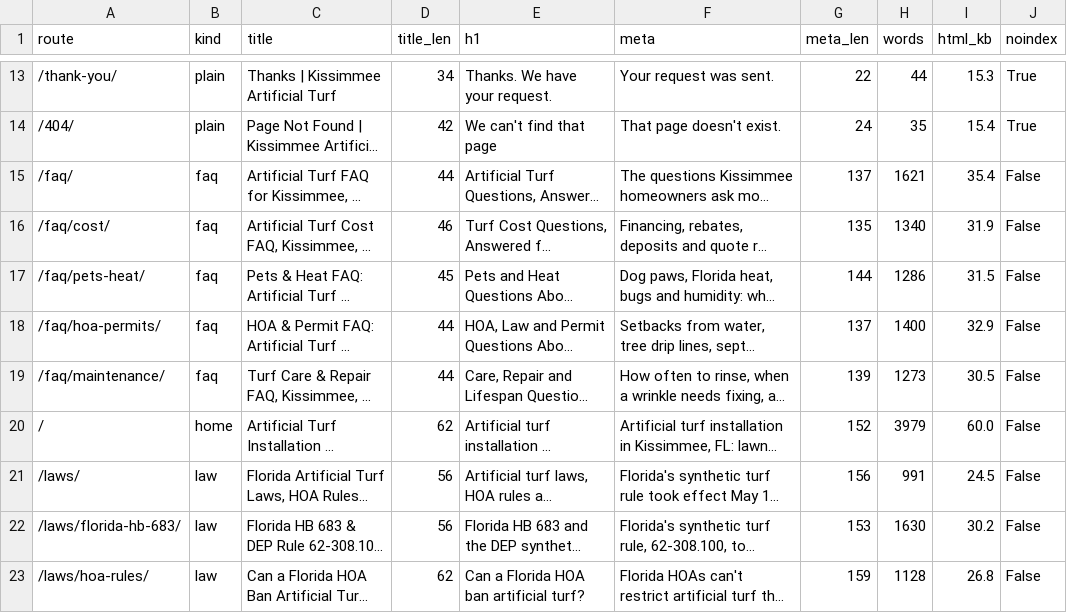
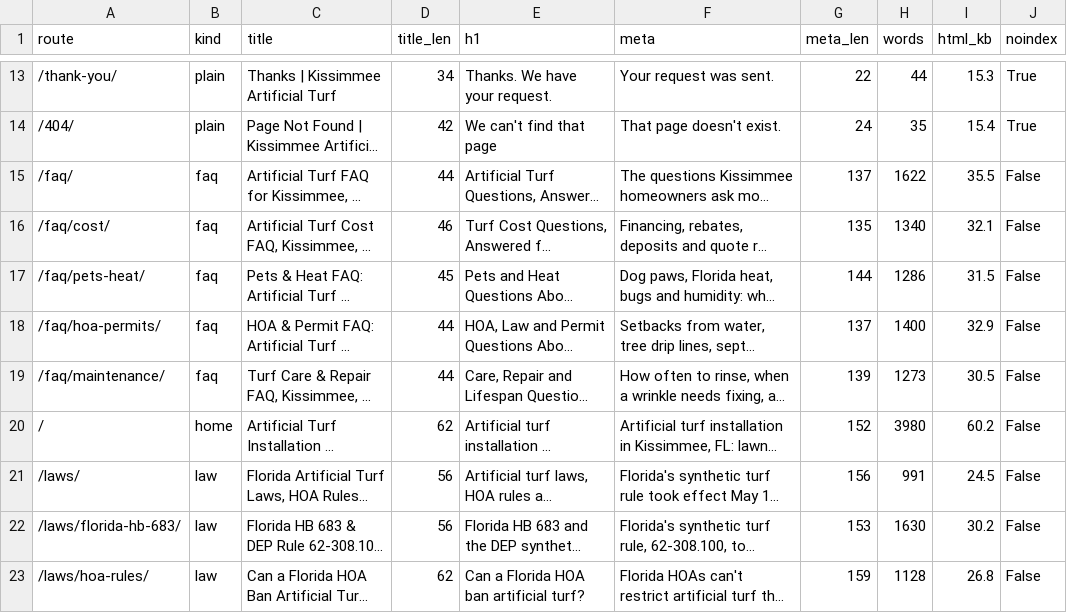
Before and after one commit to lucianodornfeld18-creator/kissimmeeartificialturf, a CSV file: research/titles-metas.csv, drawn as a sheet; only a part is shown, gaps mark what is left out; long unchanged cells end in …; the diff covers the shown part only; the diff names each change by its address in the sheet, - before the commit and + after, or states it on an @@ line.

```diff
--- a/research/titles-metas.csv
+++ b/research/titles-metas.csv
-H15 (words): 1621
+H15 (words): 1622
-I15 (html_kb): 35.4
+I15 (html_kb): 35.5
-I16 (html_kb): 31.9
+I16 (html_kb): 32.1
-H20 (words): 3979
+H20 (words): 3980
-I20 (html_kb): 60.0
+I20 (html_kb): 60.2
```
Also changed, not shown: 10 added rows and 13 edited cells elsewhere in this file, research/internal-links.csv, 32 other files.
